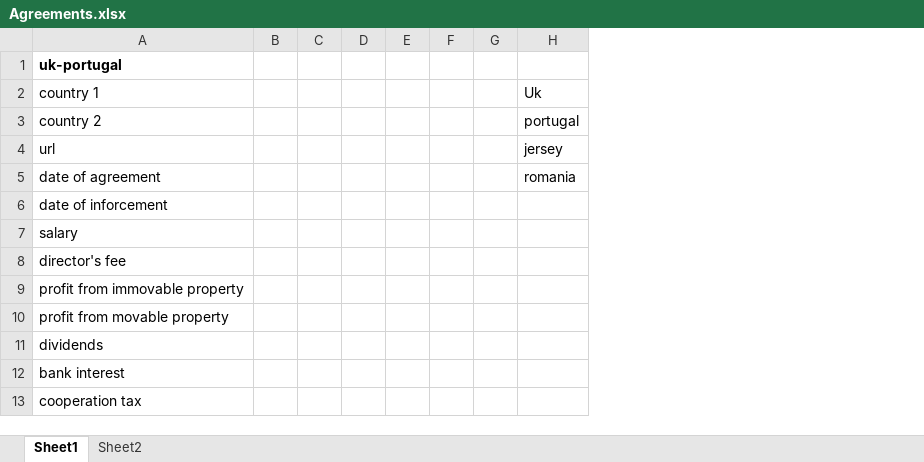
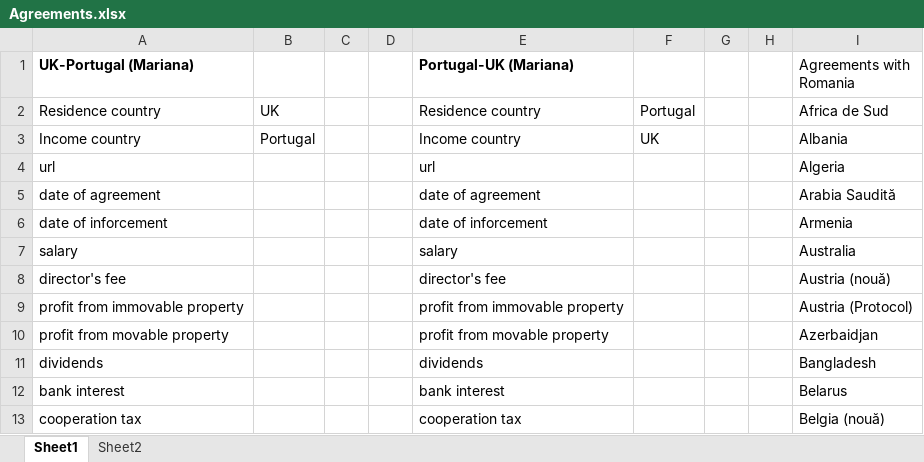
Before and after one commit to makeorbreak-io/the-unlikely-heroes, an Excel workbook: Agreements.xlsx, sheet Sheet1, drawn as a sheet; only a part is shown; values as stored, in another font and other column widths than the file's, no borders; removed rows and columns are numbered as before the commit, all else as after; the diff covers the shown part only; the diff names each change by its address in the sheet, - before the commit and + after, or states it on an @@ line.

Commit message:
Agreements.xlsx

```diff
--- a/Agreements.xlsx (sheet Sheet1)
+++ b/Agreements.xlsx (sheet Sheet1)
-column B, empty
+column B, rows 2-3: UK | Portugal
-column E, empty
-column F, empty
+column E (Portugal-UK (Mariana)), rows 2-13: Residence country | Income country | url | date of agreement | date of inforcement | salary | director's fee | profit from immovable property | profit from movable property | dividends | bank interest | cooperation tax
+column F, rows 2-3: Portugal | UK
+column G, empty
-column H, rows 2-5: Uk | portugal | jersey | romania
+column I (Agreements with Romania), rows 2-13: Africa de Sud | Albania | Algeria | Arabia Saudită | Armenia | Australia | Austria (nouă) | Austria (Protocol) | Azerbaidjan | Bangladesh | Belarus | Belgia (nouă)
-A1: uk-portugal
+A1: UK-Portugal (Mariana)
-A2 (UK-Portugal (Mariana)): country 1
+A2 (UK-Portugal (Mariana)): Residence country
-A3 (UK-Portugal (Mariana)): country 2
+A3 (UK-Portugal (Mariana)): Income country
```
Also changed, not shown: 13 added rows, 5 removed rows, 14 moved rows, 10 edited cells and cell formats elsewhere in this sheet.
